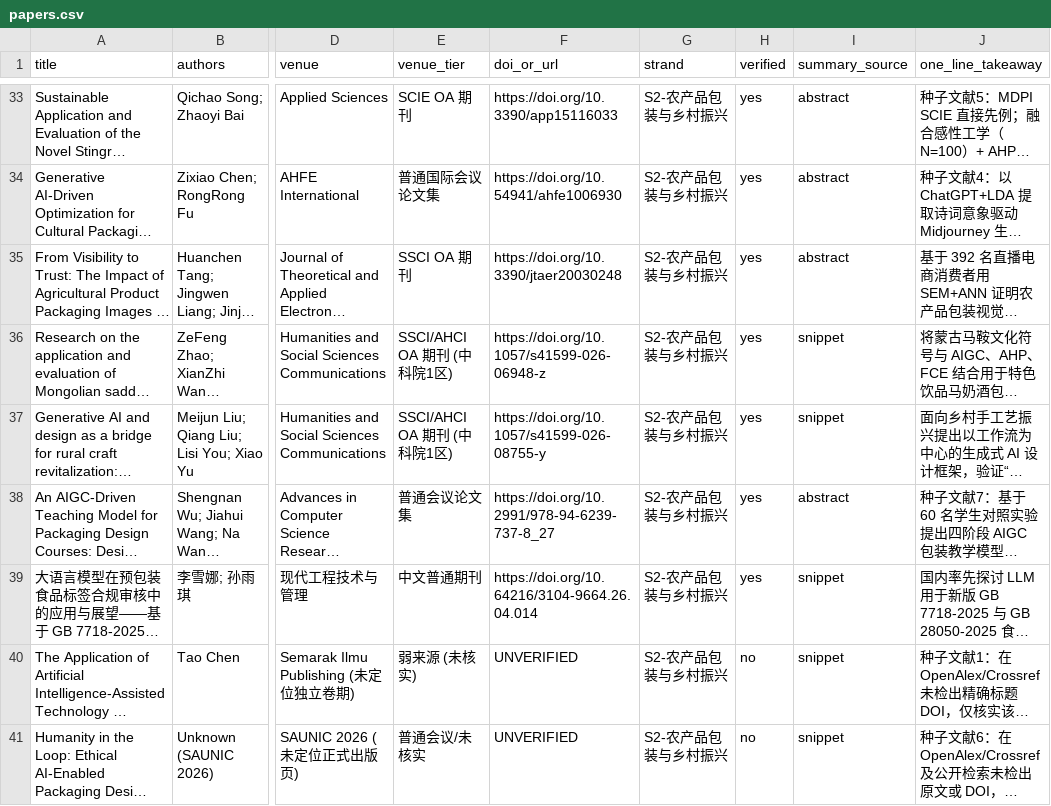
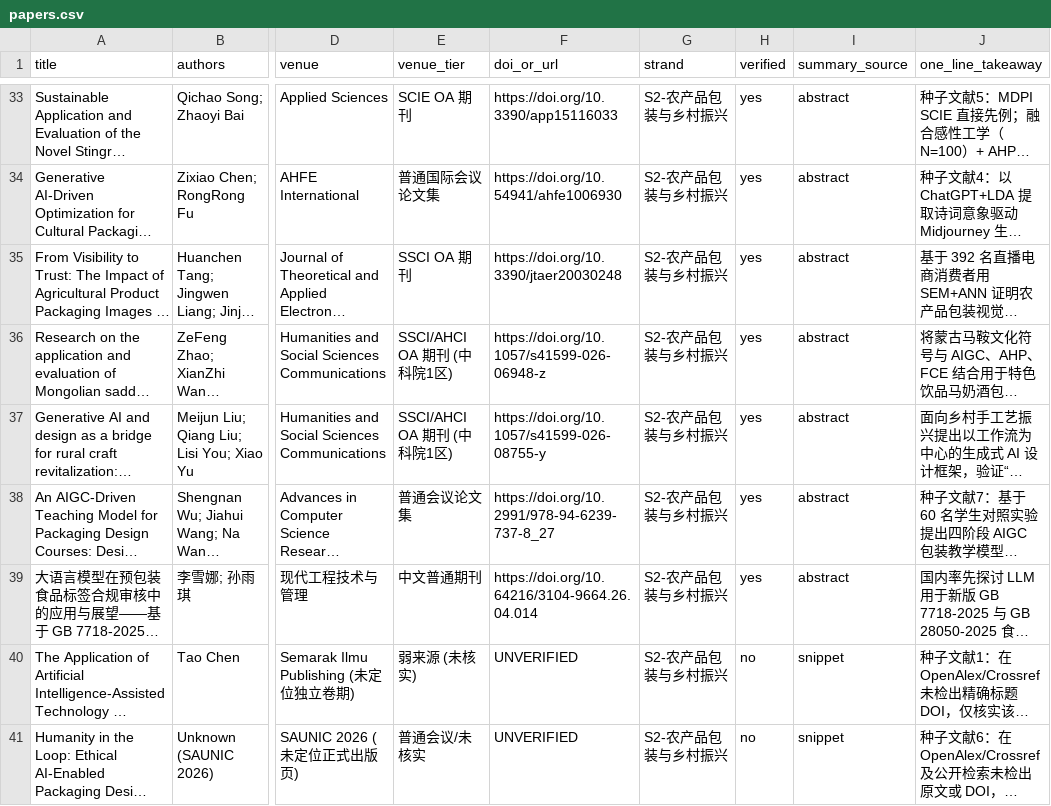
Before and after one commit to Casey-sketch-cyber/ai-design, a CSV file: literature/papers.csv, drawn as a sheet; only a part is shown, gaps mark what is left out; long unchanged cells end in …; the diff covers the shown part only; the diff names each change by its address in the sheet, - before the commit and + after, or states it on an @@ line.

```diff
--- a/literature/papers.csv
+++ b/literature/papers.csv
-I36:I37 (summary_source): snippet
+I36:I37 (summary_source): abstract
-I39 (summary_source): snippet
+I39 (summary_source): abstract
```
Also changed, not shown: 7 added rows and 44 edited cells elsewhere in this file, 7 other files.
